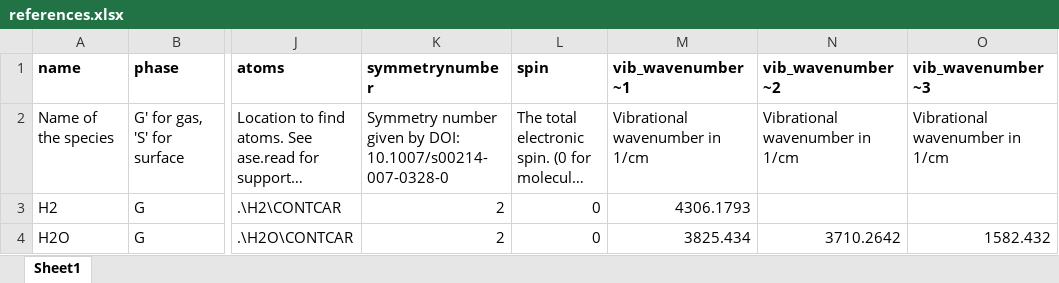
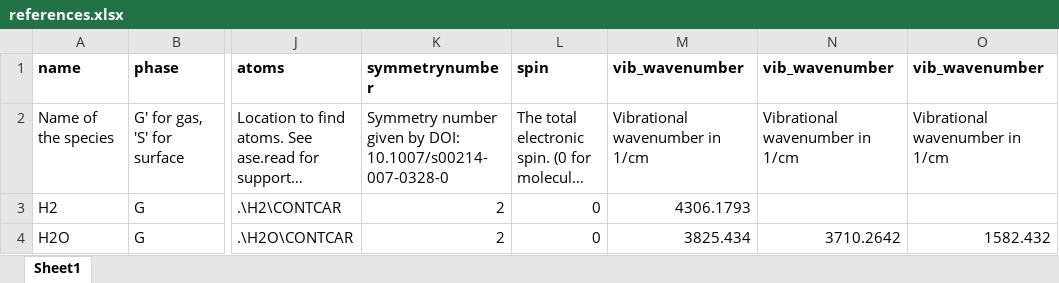
Before and after one commit to VlachosGroup/pMuTT, an Excel workbook: examples/VASP_to_thermdat/example1/references.xlsx, sheet Sheet1, drawn as a sheet; only a part is shown, gaps mark what is left out; long unchanged cells end in …; values as stored, in another font and other column widths than the file's, no borders; the diff names each change by its address in the sheet, - before the commit and + after, or states it on an @@ line.

```diff
--- a/examples/VASP_to_thermdat/example1/references.xlsx (sheet Sheet1)
+++ b/examples/VASP_to_thermdat/example1/references.xlsx (sheet Sheet1)
-M1: vib_wavenumber~1
+M1: vib_wavenumber
-N1: vib_wavenumber~2
+N1: vib_wavenumber
-O1: vib_wavenumber~3
+O1: vib_wavenumber
```
Also changed, not shown: 14 other files.
